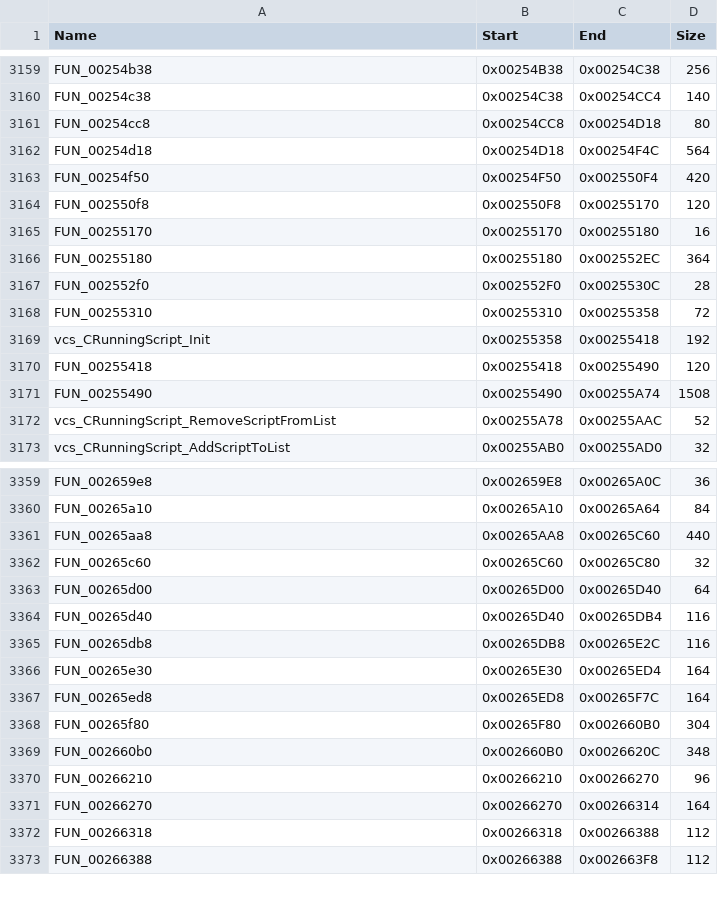
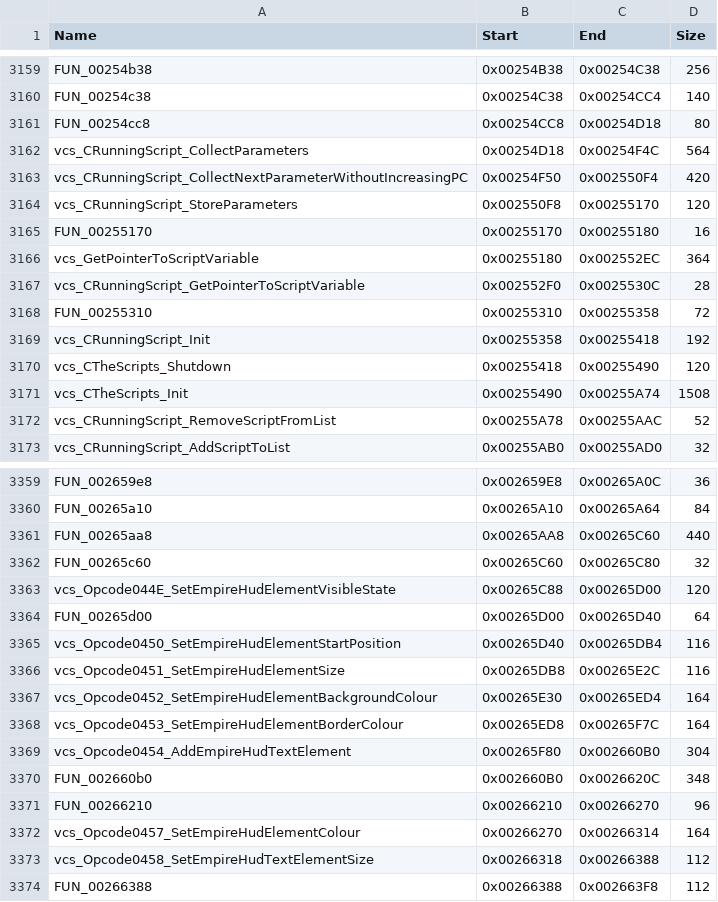
Before and after one commit to DasIstEin20/SHO-GTA-VCS-PS2Recomp, a CSV file: gta-vcs/gta.csv, drawn as a sheet; only a part is shown, gaps mark what is left out; the diff covers the shown part only.

Commit message:
Recover VCS script VM symbols

```diff
--- a/gta-vcs/gta.csv
+++ b/gta-vcs/gta.csv
@@ -3161,12 +3161,12 @@ FUN_00254c38,0x00254C38,0x00254CC4,140
 FUN_00254cc8,0x00254CC8,0x00254D18,80
-FUN_00254d18,0x00254D18,0x00254F4C,564
-FUN_00254f50,0x00254F50,0x002550F4,420
-FUN_002550f8,0x002550F8,0x00255170,120
+vcs_CRunningScript_CollectParameters,0x00254D18,0x00254F4C,564
+vcs_CRunningScript_CollectNextParameterWithoutIncreasingPC,0x00254F50,0x002550F4,420
+vcs_CRunningScript_StoreParameters,0x002550F8,0x00255170,120
 FUN_00255170,0x00255170,0x00255180,16
-FUN_00255180,0x00255180,0x002552EC,364
-FUN_002552f0,0x002552F0,0x0025530C,28
+vcs_GetPointerToScriptVariable,0x00255180,0x002552EC,364
+vcs_CRunningScript_GetPointerToScriptVariable,0x002552F0,0x0025530C,28
 FUN_00255310,0x00255310,0x00255358,72
 vcs_CRunningScript_Init,0x00255358,0x00255418,192
-FUN_00255418,0x00255418,0x00255490,120
-FUN_00255490,0x00255490,0x00255A74,1508
+vcs_CTheScripts_Shutdown,0x00255418,0x00255490,120
+vcs_CTheScripts_Init,0x00255490,0x00255A74,1508
 vcs_CRunningScript_RemoveScriptFromList,0x00255A78,0x00255AAC,52
@@ -3362,12 +3362,13 @@ FUN_00265aa8,0x00265AA8,0x00265C60,440
 FUN_00265c60,0x00265C60,0x00265C80,32
+vcs_Opcode044E_SetEmpireHudElementVisibleState,0x00265C88,0x00265D00,120
 FUN_00265d00,0x00265D00,0x00265D40,64
-FUN_00265d40,0x00265D40,0x00265DB4,116
-FUN_00265db8,0x00265DB8,0x00265E2C,116
-FUN_00265e30,0x00265E30,0x00265ED4,164
-FUN_00265ed8,0x00265ED8,0x00265F7C,164
-FUN_00265f80,0x00265F80,0x002660B0,304
+vcs_Opcode0450_SetEmpireHudElementStartPosition,0x00265D40,0x00265DB4,116
+vcs_Opcode0451_SetEmpireHudElementSize,0x00265DB8,0x00265E2C,116
+vcs_Opcode0452_SetEmpireHudElementBackgroundColour,0x00265E30,0x00265ED4,164
+vcs_Opcode0453_SetEmpireHudElementBorderColour,0x00265ED8,0x00265F7C,164
+vcs_Opcode0454_AddEmpireHudTextElement,0x00265F80,0x002660B0,304
 FUN_002660b0,0x002660B0,0x0026620C,348
 FUN_00266210,0x00266210,0x00266270,96
-FUN_00266270,0x00266270,0x00266314,164
-FUN_00266318,0x00266318,0x00266388,112
+vcs_Opcode0457_SetEmpireHudElementColour,0x00266270,0x00266314,164
+vcs_Opcode0458_SetEmpireHudTextElementSize,0x00266318,0x00266388,112
 FUN_00266388,0x00266388,0x002663F8,112
```
Also changed, not shown: 1 added row and 120 edited cells elsewhere in this file, 2 other files.
